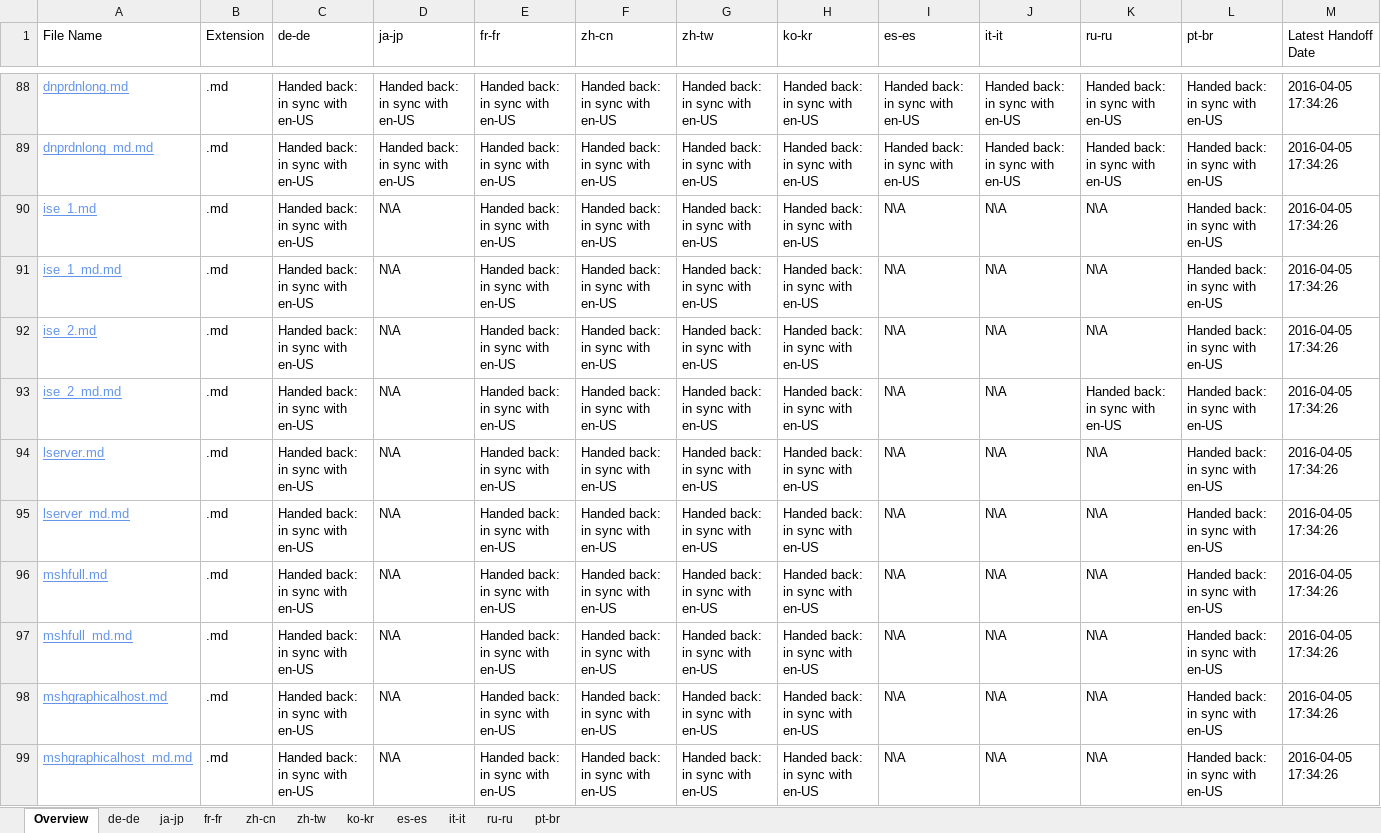
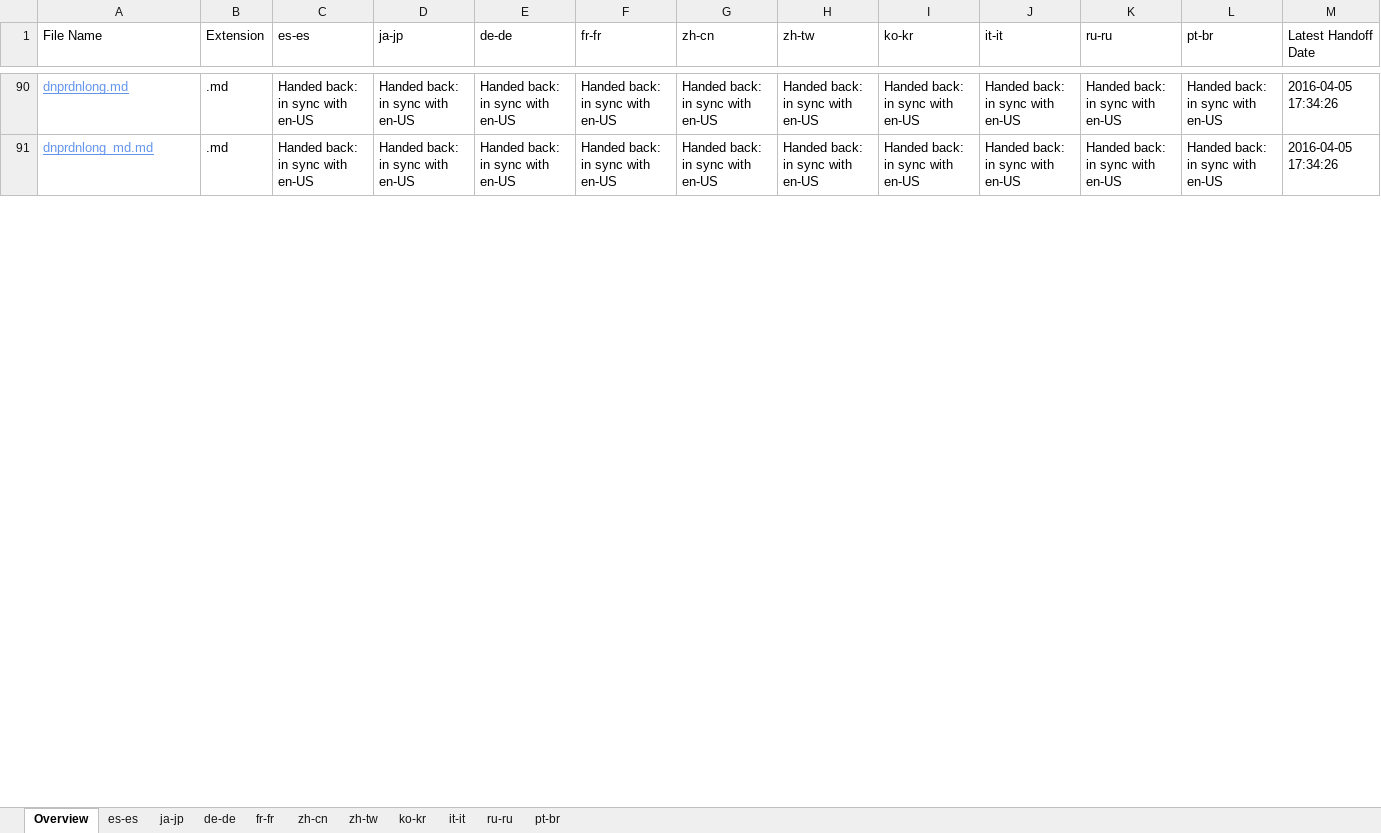
Before and after one commit to SonjaSaltzman/powerShell-Docs.handback, an Excel workbook: ol-handback/PowerShell/powerShell-Docs/live/handback-status.xlsx, sheet Overview, drawn as a sheet; only a part is shown, gaps mark what is left out; values as stored, in another font and other column widths than the file's, no borders; table styles not drawn; removed rows and columns are numbered as before the commit, all else as after; the diff covers the shown part only; the diff names each change by its address in the sheet, - before the commit and + after, or states it on an @@ line.

```diff
--- a/ol-handback/PowerShell/powerShell-Docs/live/handback-status.xlsx (sheet Overview)
+++ b/ol-handback/PowerShell/powerShell-Docs/live/handback-status.xlsx (sheet Overview)
@@ sheet tab order changed: Overview | es-es | ja-jp | de-de | fr-fr | zh-cn | zh-tw | ko-kr | it-it | ru-ru | pt-br @@
+column E (de-de), rows 90-91: Handed back: in sync with en-US | Handed back: in sync with en-US
-column I (es-es), rows 88-89: Handed back: in sync with en-US | Handed back: in sync with en-US
-C1: de-de
+C1: es-es
-row 90: ise_1.md | .md | Handed back: in sync with en-US | N\A | Handed back: in sync with en-US | Handed back: in sync with en-US | Handed back: in sync with en-US | Handed back: in sync with en-US | N\A | N\A | N\A | Handed back: in sync with en-US | 2016-04-05 17:34:26
-row 91: ise_1_md.md | .md | Handed back: in sync with en-US | N\A | Handed back: in sync with en-US | Handed back: in sync with en-US | Handed back: in sync with en-US | Handed back: in sync with en-US | N\A | N\A | N\A | Handed back: in sync with en-US | 2016-04-05 17:34:26
-row 92: ise_2.md | .md | Handed back: in sync with en-US | N\A | Handed back: in sync with en-US | Handed back: in sync with en-US | Handed back: in sync with en-US | Handed back: in sync with en-US | N\A | N\A | N\A | Handed back: in sync with en-US | 2016-04-05 17:34:26
-row 93: ise_2_md.md | .md | Handed back: in sync with en-US | N\A | Handed back: in sync with en-US | Handed back: in sync with en-US | Handed back: in sync with en-US | Handed back: in sync with en-US | N\A | N\A | Handed back: in sync with en-US | Handed back: in sync with en-US | 2016-04-05 17:34:26
-row 94: lserver.md | .md | Handed back: in sync with en-US | N\A | Handed back: in sync with en-US | Handed back: in sync with en-US | Handed back: in sync with en-US | Handed back: in sync with en-US | N\A | N\A | N\A | Handed back: in sync with en-US | 2016-04-05 17:34:26
-row 95: lserver_md.md | .md | Handed back: in sync with en-US | N\A | Handed back: in sync with en-US | Handed back: in sync with en-US | Handed back: in sync with en-US | Handed back: in sync with en-US | N\A | N\A | N\A | Handed back: in sync with en-US | 2016-04-05 17:34:26
-row 96: mshfull.md | .md | Handed back: in sync with en-US | N\A | Handed back: in sync with en-US | Handed back: in sync with en-US | Handed back: in sync with en-US | Handed back: in sync with en-US | N\A | N\A | N\A | Handed back: in sync with en-US | 2016-04-05 17:34:26
-row 97: mshfull_md.md | .md | Handed back: in sync with en-US | N\A | Handed back: in sync with en-US | Handed back: in sync with en-US | Handed back: in sync with en-US | Handed back: in sync with en-US | N\A | N\A | N\A | Handed back: in sync with en-US | 2016-04-05 17:34:26
-row 98: mshgraphicalhost.md | .md | Handed back: in sync with en-US | N\A | Handed back: in sync with en-US | Handed back: in sync with en-US | Handed back: in sync with en-US | Handed back: in sync with en-US | N\A | N\A | N\A | Handed back: in sync with en-US | 2016-04-05 17:34:26
-row 99: mshgraphicalhost_md.md | .md | Handed back: in sync with en-US | N\A | Handed back: in sync with en-US | Handed back: in sync with en-US | Handed back: in sync with en-US | Handed back: in sync with en-US | N\A | N\A | N\A | Handed back: in sync with en-US | 2016-04-05 17:34:26
```
Also changed, not shown: 73 added rows and 63 removed rows elsewhere in this sheet, sheet es-es, sheet it-it, sheet ja-jp, sheet ru-ru, sheet zh-tw, sheet zh-cn, 4 more sheets, ol-handback/PowerShell/powerShell-Docs/live/localization-status.xlsx.
